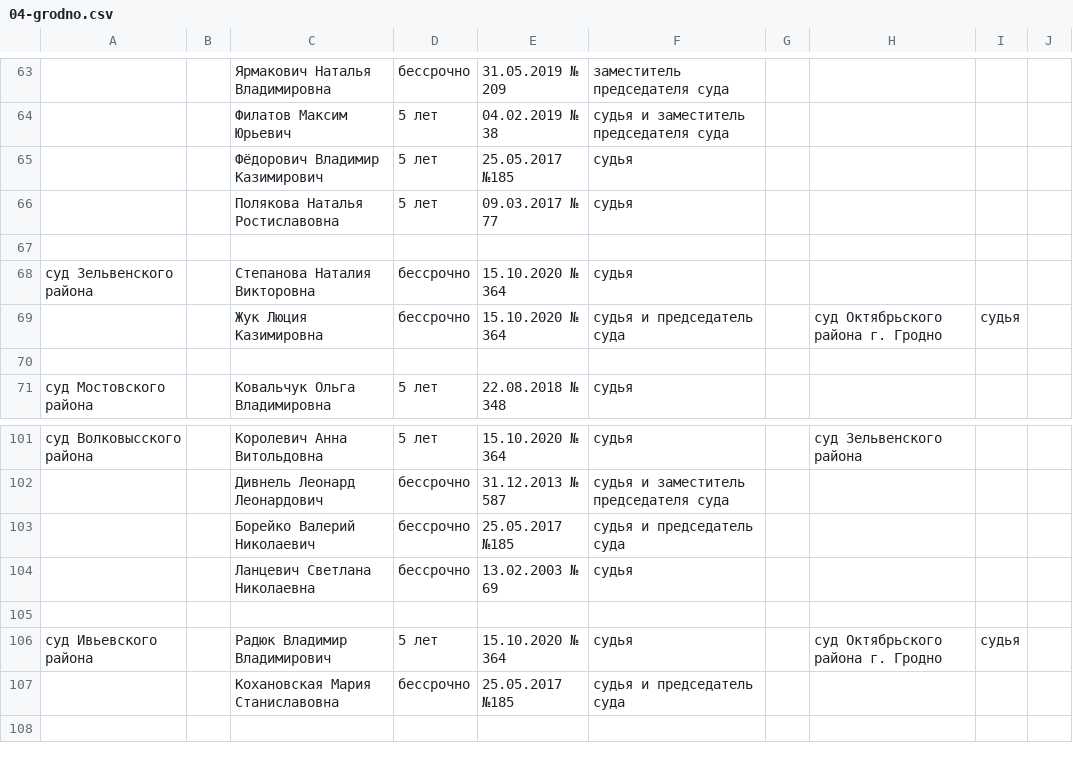
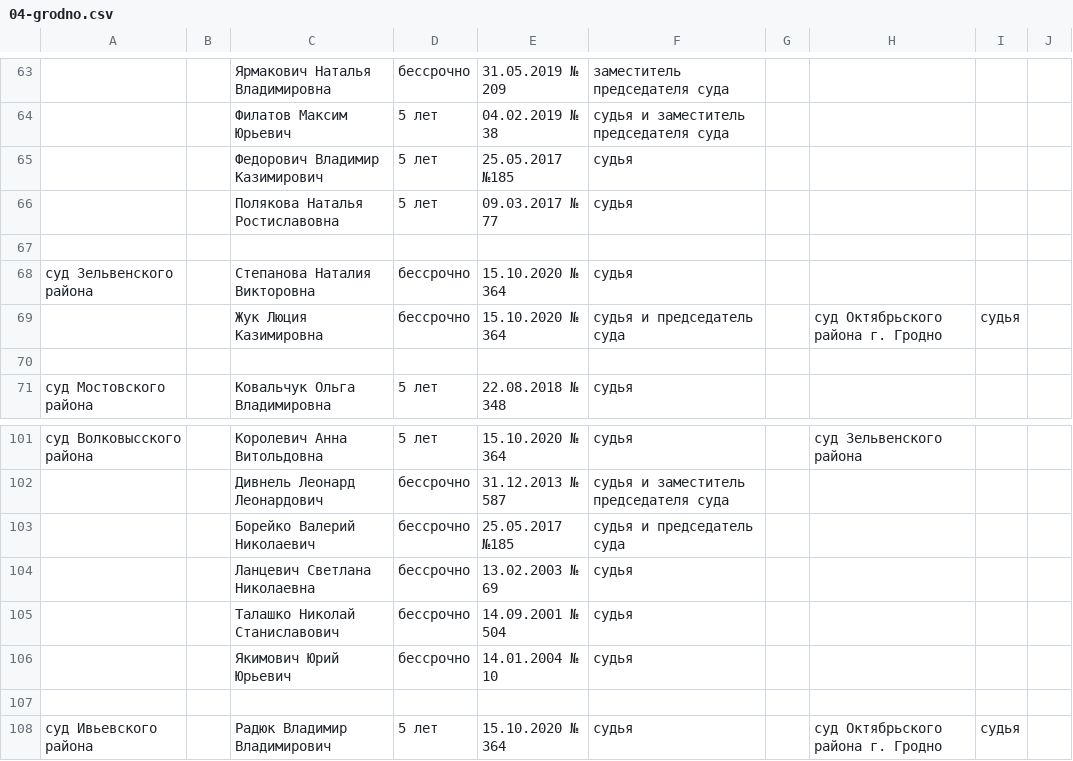
Before and after one commit to ZUBR-by/zubr-api, a CSV file: datasets/courts/history/04-grodno.csv, drawn as a sheet; only a part is shown, gaps mark what is left out; the shorter side is filled out with more unchanged rows; the diff names each change by its address in the sheet, - before the commit and + after, or states it on an @@ line.

```diff
--- a/datasets/courts/history/04-grodno.csv
+++ b/datasets/courts/history/04-grodno.csv
-C65: Фёдорович Владимир Казимирович
+C65: Федорович Владимир Казимирович
+row 105:  |  | Талашко Николай Станиславович | бессрочно | 14.09.2001 № 504 | судья
+row 106:  |  | Якимович Юрий Юрьевич | бессрочно | 14.01.2004 № 10 | судья
```
Also changed, not shown: datasets/courts/history/01-brest.csv, datasets/courts/history/03-gomel.csv, 5 other files.
